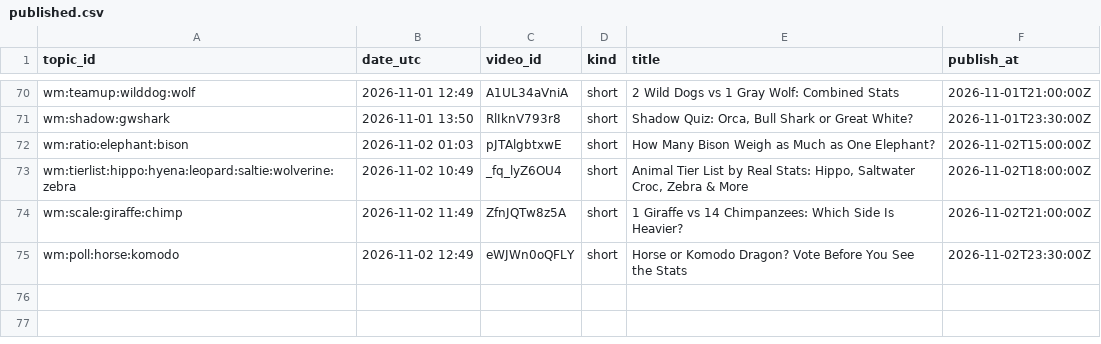
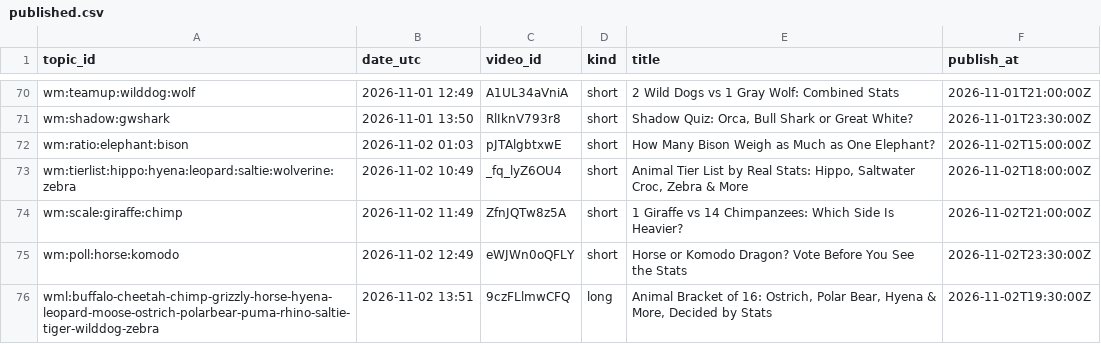
Before and after one commit to olgunkadirgulhan/wild-matchups, a CSV file: records/published.csv, drawn as a sheet; only a part is shown, gaps mark what is left out.

Commit message:
videos: 2026-11-02-1352

```diff
--- a/records/published.csv
+++ b/records/published.csv
@@ -75 +75,2 @@ wm:scale:giraffe:chimp,2026-11-02 11:49,ZfnJQTw8z5A,short,1 Giraffe vs 14 Chimpa
 wm:poll:horse:komodo,2026-11-02 12:49,eWJWn0oQFLY,short,Horse or Komodo Dragon? Vote Before You See the Stats,2026-11-02T23:30:00Z
+wml:buffalo-cheetah-chimp-grizzly-horse-hyena-leopard-moose-ostrich-polarbear-puma-rhino-saltie-tiger-wilddog-zebra,2026-11-02 13:51,9czFLlmwCFQ,long,"Animal Bracket of 16: Ostrich, Polar Bear, Hyena & More, Decided by Stats",2026-11-02T19:30:00Z
```
